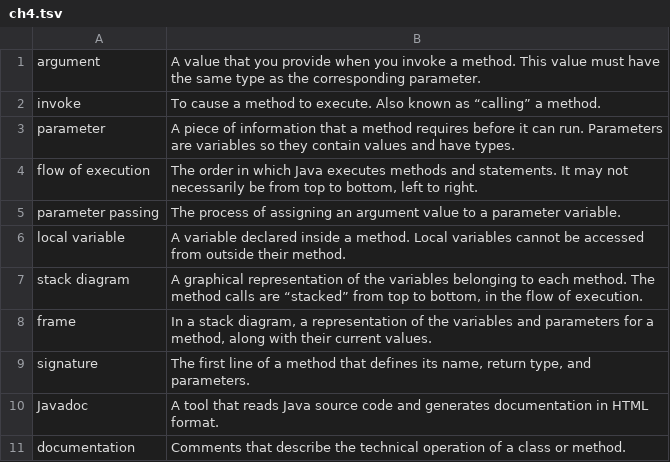
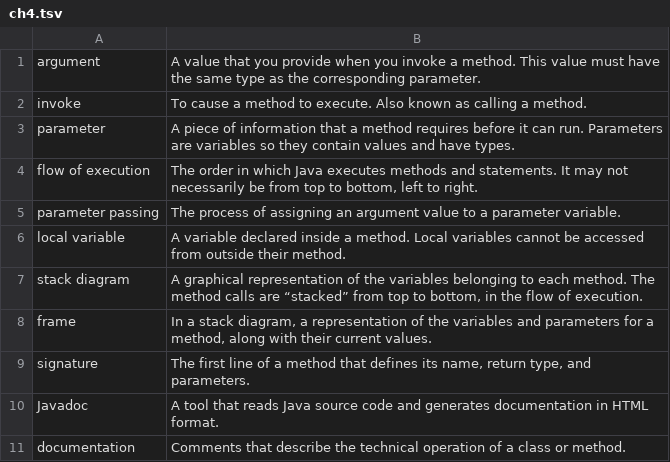
Before and after one commit to ShepherdCode/VocabularyQuiz, a TSV file: ch4.tsv, drawn as a sheet.

Commit message:
ch4.tsv - Remove double quotes.

```diff
--- a/ch4.tsv
+++ b/ch4.tsv
@@ -1,3 +1,3 @@
 argument	 A value that you provide when you invoke a method. This value must have the same type as the corresponding parameter.
-invoke	 To cause a method to execute. Also known as “calling” a method.
+invoke	 To cause a method to execute. Also known as calling a method.
 parameter	 A piece of information that a method requires before it can run. Parameters are variables so they contain values and have types.
```
